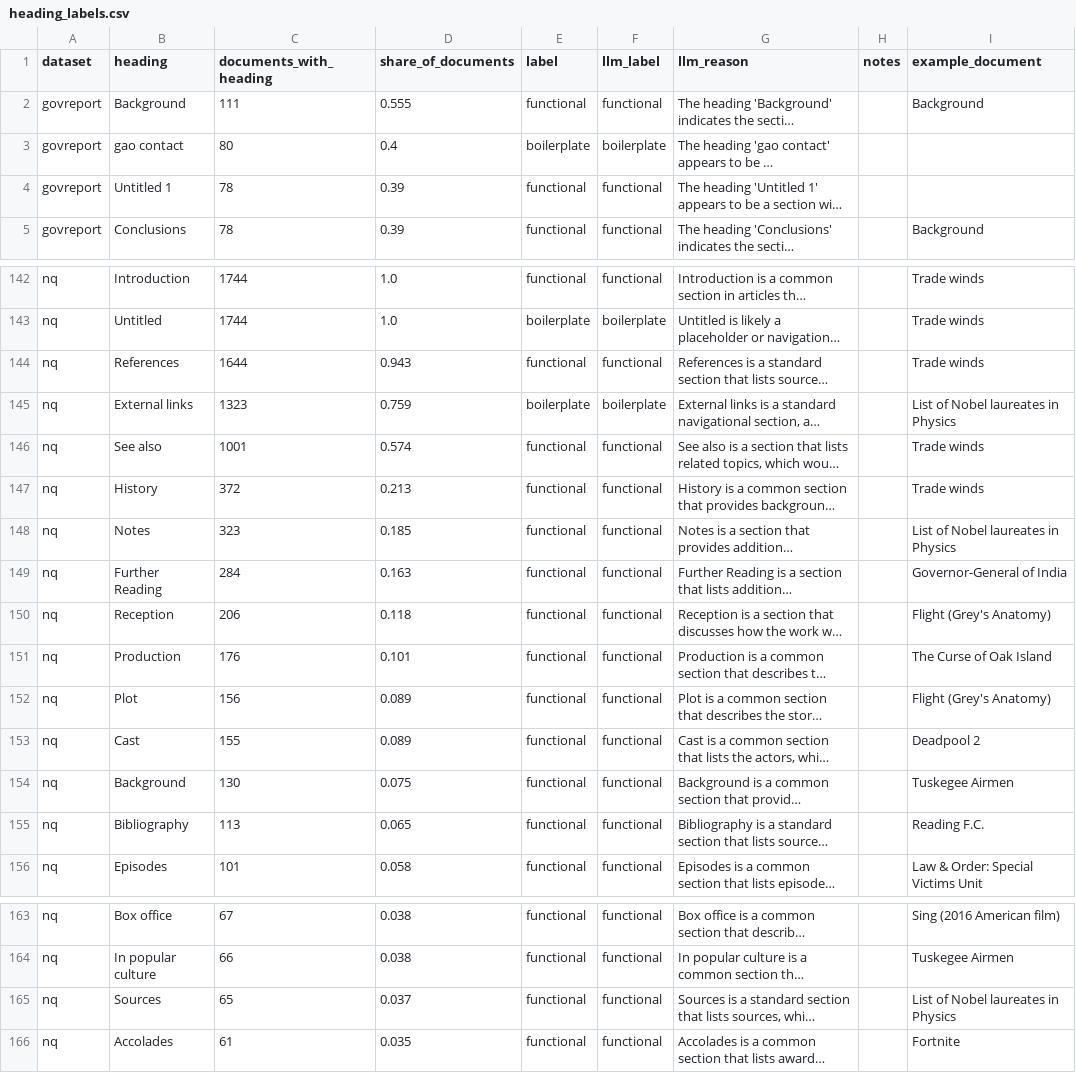
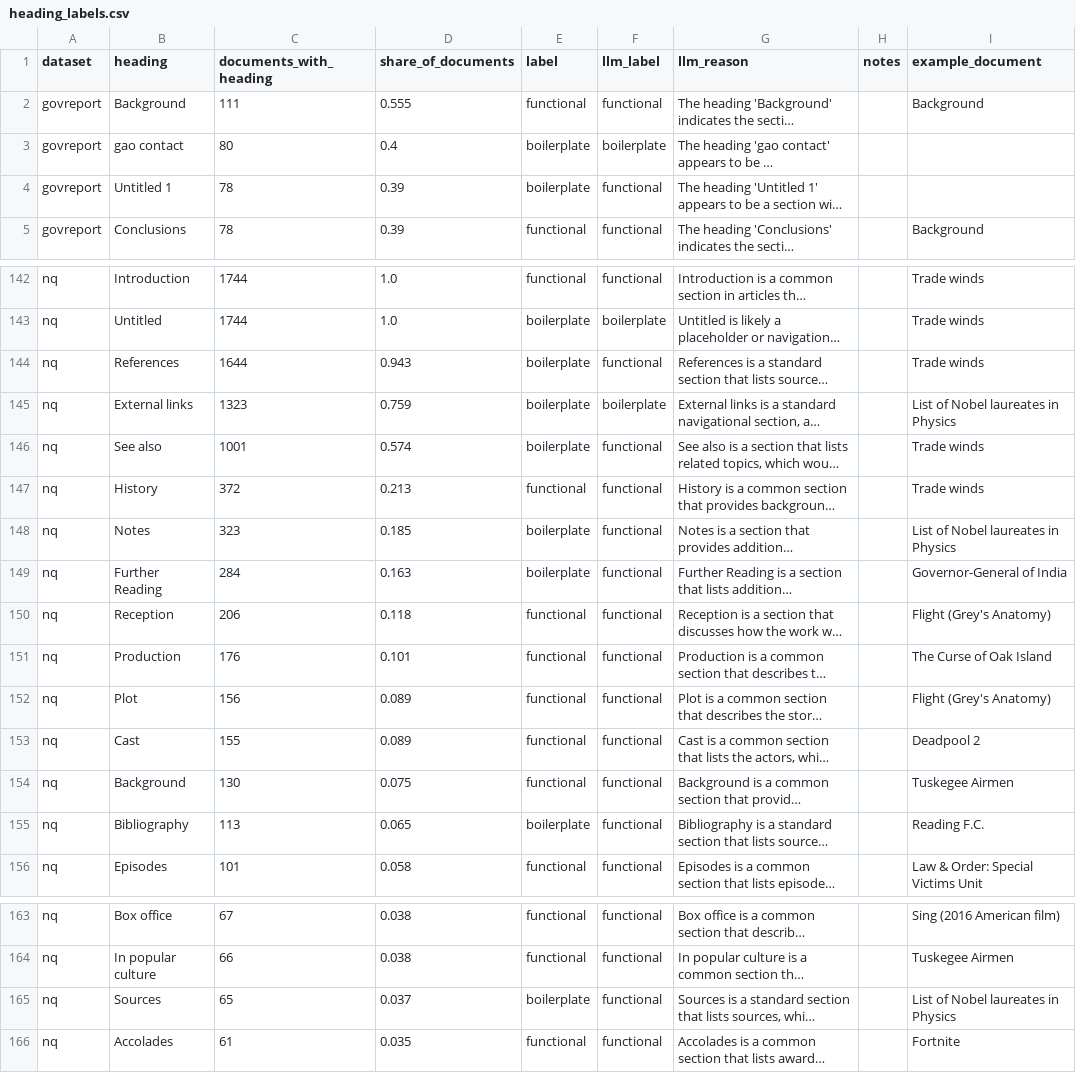
Before and after one commit to gthapaswin/StructuralRAG, a CSV file: data/annotations/heading_labels.csv, drawn as a sheet; only a part is shown, gaps mark what is left out; long unchanged cells end in …; the diff names each change by its address in the sheet, - before the commit and + after, or states it on an @@ line.

```diff
--- a/data/annotations/heading_labels.csv
+++ b/data/annotations/heading_labels.csv
-E4 (label): functional
+E4 (label): boilerplate
-E144 (label): functional
+E144 (label): boilerplate
-E146 (label): functional
+E146 (label): boilerplate
-E148:E149 (label): functional
+E148:E149 (label): boilerplate
-E155 (label): functional
+E155 (label): boilerplate
-E165 (label): functional
+E165 (label): boilerplate
```
Also changed, not shown: 9 other files.
